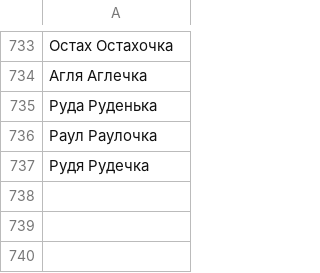
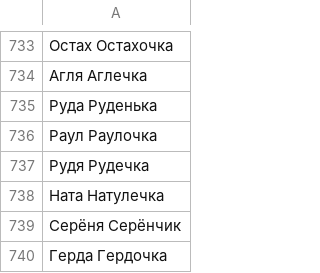
Before and after one commit to roddar92/linguistics_problems, a TSV file: src/ngrams/resources/diminutive/train_diminutives.tsv, drawn as a sheet; only a part is shown, gaps mark what is left out.

Commit message:
Diminutive -- Add a bit of training samples

```diff
--- a/src/ngrams/resources/diminutive/train_diminutives.tsv
+++ b/src/ngrams/resources/diminutive/train_diminutives.tsv
@@ -737 +737,4 @@
 Рудя    Рудечка
+Ната    Натулечка
+Серёня  Серёнчик
+Герда   Гердочка
```
